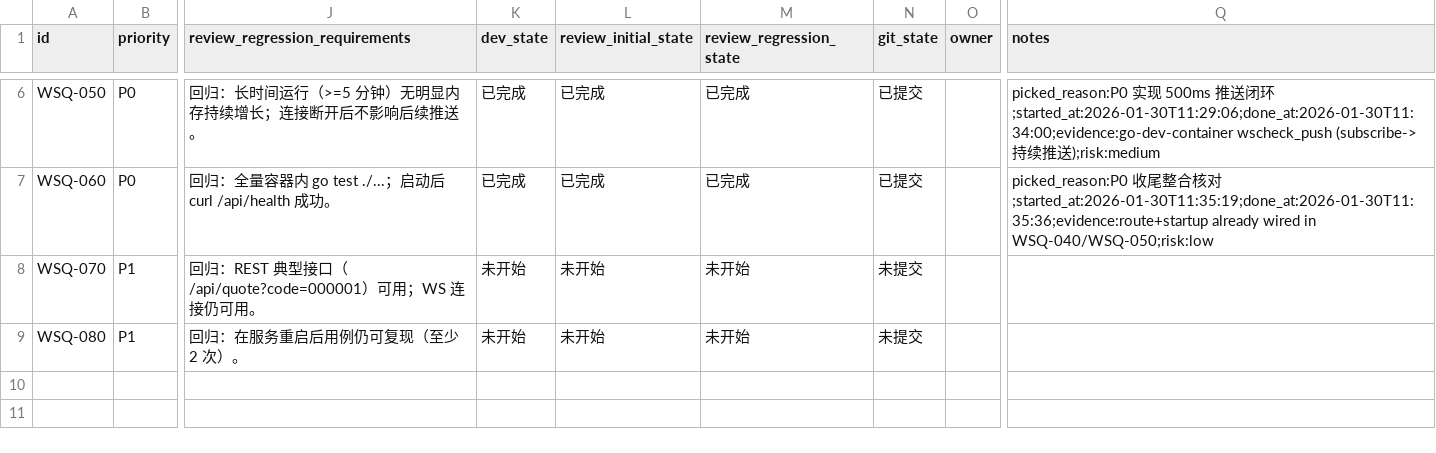
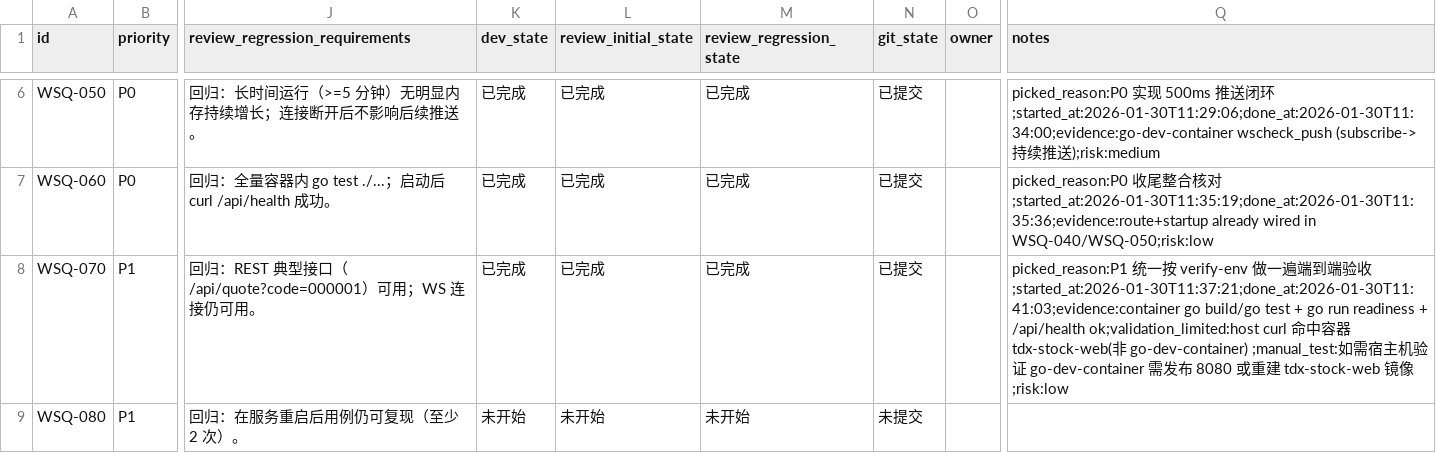
Before and after one commit to 2635064692/tdx-api, a CSV file: issues/2026-01-30_10-54-54-ws-quote-push.csv, drawn as a sheet; only a part is shown, gaps mark what is left out; the diff names each change by its address in the sheet, - before the commit and + after, or states it on an @@ line.

Commit message:
update(web)：[WSQ-070] 容器内编译/测试/启动验收
1. 按 verify-env 记录 build/test/run/health 验收证据与受限项

```diff
--- a/issues/2026-01-30_10-54-54-ws-quote-push.csv
+++ b/issues/2026-01-30_10-54-54-ws-quote-push.csv
-K8 (dev_state): 未开始
+K8 (dev_state): 已完成
-L8 (review_initial_state): 未开始
+L8 (review_initial_state): 已完成
-M8 (review_regression_state): 未开始
+M8 (review_regression_state): 已完成
-N8 (git_state): 未提交
+N8 (git_state): 已提交
-Q8 (notes): (empty)
+Q8 (notes): picked_reason:P1 统一按 verify-env 做一遍端到端验收;started_at:2026-01-30T11:37:21;done_at:2026-01-30T11:41:03;evidence:container go build/go test + go run readiness + /api/health ok;validation_limited:host curl 命中容器 tdx-stock-web(非 go-dev-container) ;manual_test:如需宿主机验证 go-dev-container 需发布 8080 或重建 tdx-stock-web 镜像;risk:low
```
